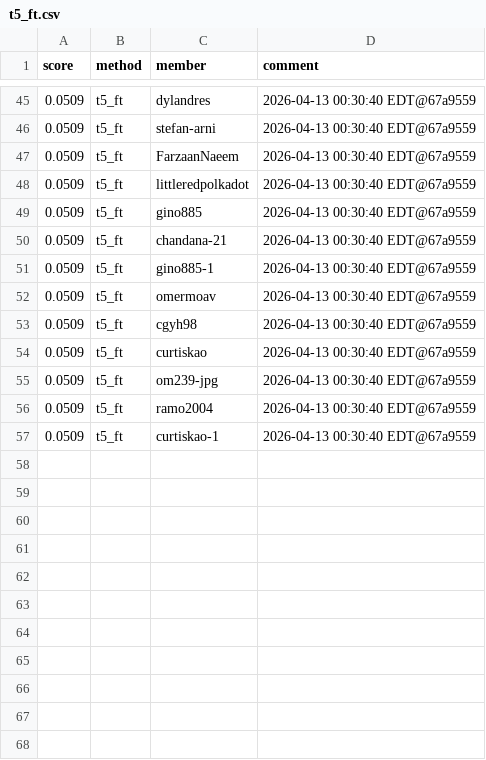
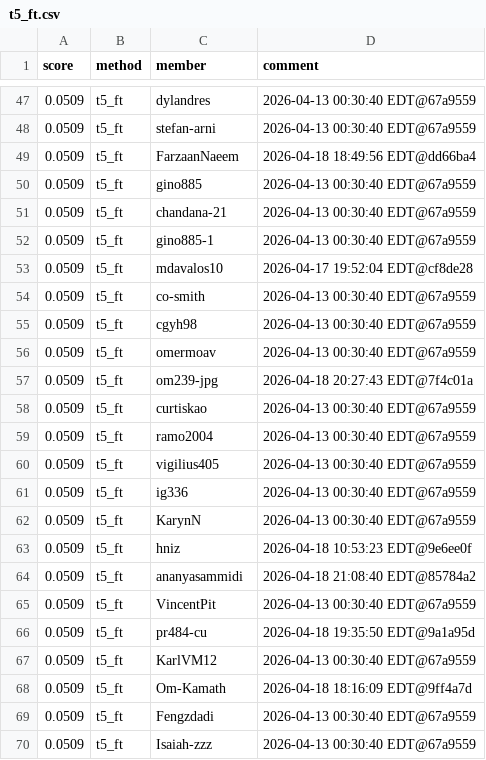
Before and after one commit to Cornell-Tech-CS5744-Spring-2026/leaderboards, a CSV file: a4/t5_ft.csv, drawn as a sheet; only a part is shown, gaps mark what is left out; the diff covers the shown part only.

```diff
--- a/a4/t5_ft.csv
+++ b/a4/t5_ft.csv
@@ -46,4 +48,3 @@ score,method,member,comment
 0.0509,t5_ft,stefan-arni,2026-04-13 00:30:40 EDT@67a9559
-0.0509,t5_ft,FarzaanNaeem,2026-04-13 00:30:40 EDT@67a9559
-0.0509,t5_ft,littleredpolkadot,2026-04-13 00:30:40 EDT@67a9559
+0.0509,t5_ft,FarzaanNaeem,2026-04-18 18:49:56 EDT@dd66ba4
 0.0509,t5_ft,gino885,2026-04-13 00:30:40 EDT@67a9559
@@ -51,7 +52,19 @@ score,method,member,comment
 0.0509,t5_ft,gino885-1,2026-04-13 00:30:40 EDT@67a9559
+0.0509,t5_ft,mdavalos10,2026-04-17 19:52:04 EDT@cf8de28
+0.0509,t5_ft,co-smith,2026-04-13 00:30:40 EDT@67a9559
+0.0509,t5_ft,cgyh98,2026-04-13 00:30:40 EDT@67a9559
 0.0509,t5_ft,omermoav,2026-04-13 00:30:40 EDT@67a9559
-0.0509,t5_ft,cgyh98,2026-04-13 00:30:40 EDT@67a9559
+0.0509,t5_ft,om239-jpg,2026-04-18 20:27:43 EDT@7f4c01a
 0.0509,t5_ft,curtiskao,2026-04-13 00:30:40 EDT@67a9559
-0.0509,t5_ft,om239-jpg,2026-04-13 00:30:40 EDT@67a9559
 0.0509,t5_ft,ramo2004,2026-04-13 00:30:40 EDT@67a9559
-0.0509,t5_ft,curtiskao-1,2026-04-13 00:30:40 EDT@67a9559
+0.0509,t5_ft,vigilius405,2026-04-13 00:30:40 EDT@67a9559
+0.0509,t5_ft,ig336,2026-04-13 00:30:40 EDT@67a9559
+0.0509,t5_ft,KarynN,2026-04-13 00:30:40 EDT@67a9559
+0.0509,t5_ft,hniz,2026-04-18 10:53:23 EDT@9e6ee0f
+0.0509,t5_ft,ananyasammidi,2026-04-18 21:08:40 EDT@85784a2
+0.0509,t5_ft,VincentPit,2026-04-13 00:30:40 EDT@67a9559
+0.0509,t5_ft,pr484-cu,2026-04-18 19:35:50 EDT@9a1a95d
+0.0509,t5_ft,KarlVM12,2026-04-13 00:30:40 EDT@67a9559
+0.0509,t5_ft,Om-Kamath,2026-04-18 18:16:09 EDT@9ff4a7d
+0.0509,t5_ft,Fengzdadi,2026-04-13 00:30:40 EDT@67a9559
+0.0509,t5_ft,Isaiah-zzz,2026-04-13 00:30:40 EDT@67a9559
```
Also changed, not shown: 13 added rows, 9 removed rows, 10 moved rows and 16 edited cells elsewhere in this file.
